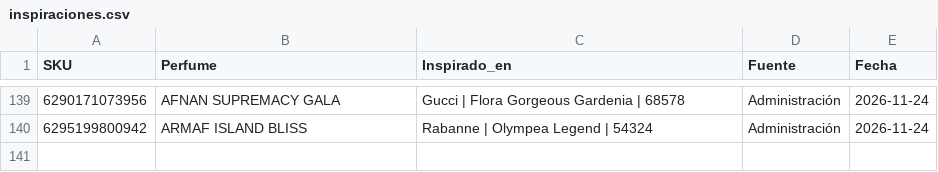
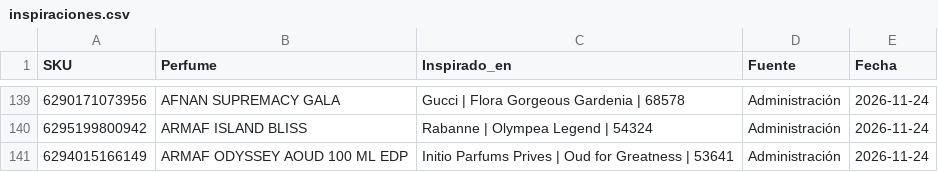
Before and after one commit to julietagonzalezmarin/perfuma-app, a CSV file: inspiraciones.csv, drawn as a sheet; only a part is shown, gaps mark what is left out; the diff names each change by its address in the sheet, - before the commit and + after, or states it on an @@ line.

Commit message:
Dupes: 140 perfumes con su original registrado

```diff
--- a/inspiraciones.csv
+++ b/inspiraciones.csv
+row 141: 6294015166149 | ARMAF ODYSSEY AOUD 100 ML EDP | Initio Parfums Prives | Oud for Greatness | 53641 | Administración | 2026-11-24
```
